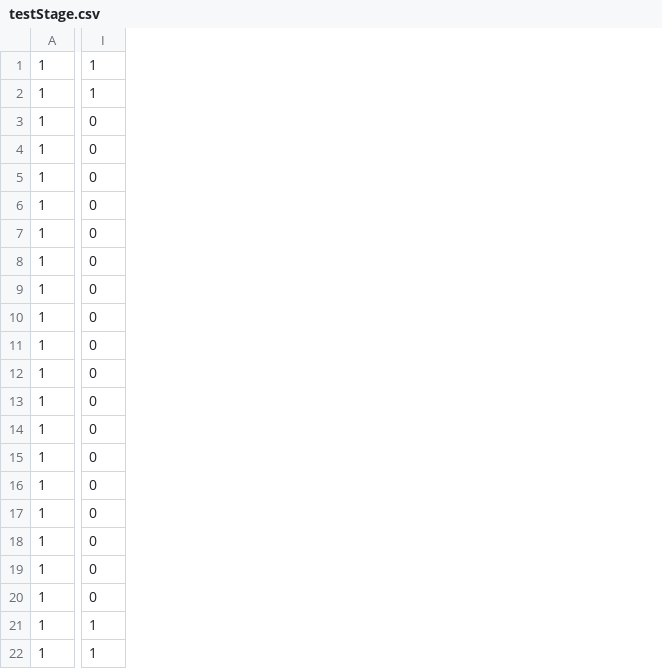
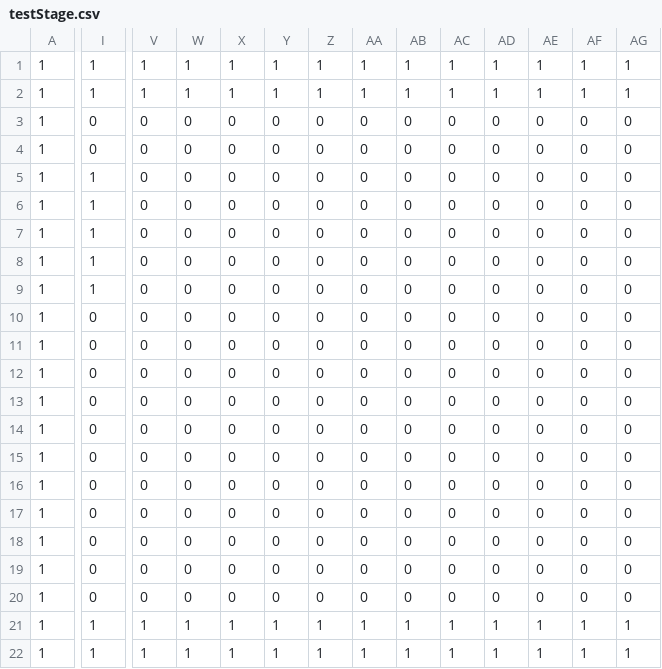
Before and after one commit to colorbox/ActionGame, a CSV file: Data/Stage/testStage.csv, drawn as a sheet; only a part is shown, gaps mark what is left out; the diff covers the shown part only; the diff names each change by its address in the sheet, - before the commit and + after, or states it on an @@ line.

```diff
--- a/Data/Stage/testStage.csv
+++ b/Data/Stage/testStage.csv
+column V, rows 1-22: 1 | 1 | 0 | 0 | 0 | 0 | 0 | 0 | 0 | 0 | 0 | 0 | 0 | 0 | 0 | 0 | 0 | 0 | 0 | 0 | 1 | 1
+column W, rows 1-22: 1 | 1 | 0 | 0 | 0 | 0 | 0 | 0 | 0 | 0 | 0 | 0 | 0 | 0 | 0 | 0 | 0 | 0 | 0 | 0 | 1 | 1
+column X, rows 1-22: 1 | 1 | 0 | 0 | 0 | 0 | 0 | 0 | 0 | 0 | 0 | 0 | 0 | 0 | 0 | 0 | 0 | 0 | 0 | 0 | 1 | 1
+column Y, rows 1-22: 1 | 1 | 0 | 0 | 0 | 0 | 0 | 0 | 0 | 0 | 0 | 0 | 0 | 0 | 0 | 0 | 0 | 0 | 0 | 0 | 1 | 1
+column Z, rows 1-22: 1 | 1 | 0 | 0 | 0 | 0 | 0 | 0 | 0 | 0 | 0 | 0 | 0 | 0 | 0 | 0 | 0 | 0 | 0 | 0 | 1 | 1
+column AA, rows 1-22: 1 | 1 | 0 | 0 | 0 | 0 | 0 | 0 | 0 | 0 | 0 | 0 | 0 | 0 | 0 | 0 | 0 | 0 | 0 | 0 | 1 | 1
+column AB, rows 1-22: 1 | 1 | 0 | 0 | 0 | 0 | 0 | 0 | 0 | 0 | 0 | 0 | 0 | 0 | 0 | 0 | 0 | 0 | 0 | 0 | 1 | 1
+column AC, rows 1-22: 1 | 1 | 0 | 0 | 0 | 0 | 0 | 0 | 0 | 0 | 0 | 0 | 0 | 0 | 0 | 0 | 0 | 0 | 0 | 0 | 1 | 1
+column AD, rows 1-22: 1 | 1 | 0 | 0 | 0 | 0 | 0 | 0 | 0 | 0 | 0 | 0 | 0 | 0 | 0 | 0 | 0 | 0 | 0 | 0 | 1 | 1
+column AE, rows 1-22: 1 | 1 | 0 | 0 | 0 | 0 | 0 | 0 | 0 | 0 | 0 | 0 | 0 | 0 | 0 | 0 | 0 | 0 | 0 | 0 | 1 | 1
+column AF, rows 1-22: 1 | 1 | 0 | 0 | 0 | 0 | 0 | 0 | 0 | 0 | 0 | 0 | 0 | 0 | 0 | 0 | 0 | 0 | 0 | 0 | 1 | 1
+column AG, rows 1-22: 1 | 1 | 0 | 0 | 0 | 0 | 0 | 0 | 0 | 0 | 0 | 0 | 0 | 0 | 0 | 0 | 0 | 0 | 0 | 0 | 1 | 1
-I5:I9: 0
+I5:I9: 1
```
Also changed, not shown: 8 added columns and 4 edited cells elsewhere in this file, 21 other files.
